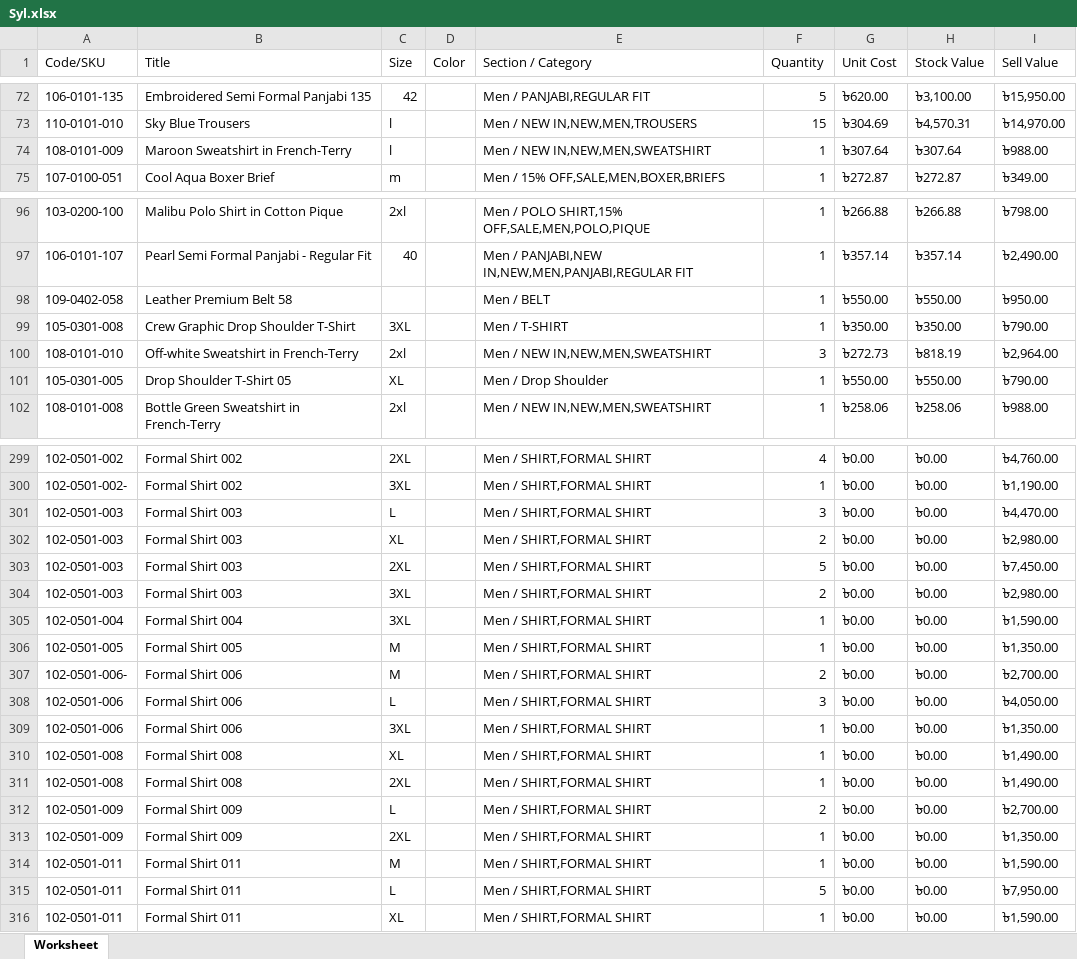
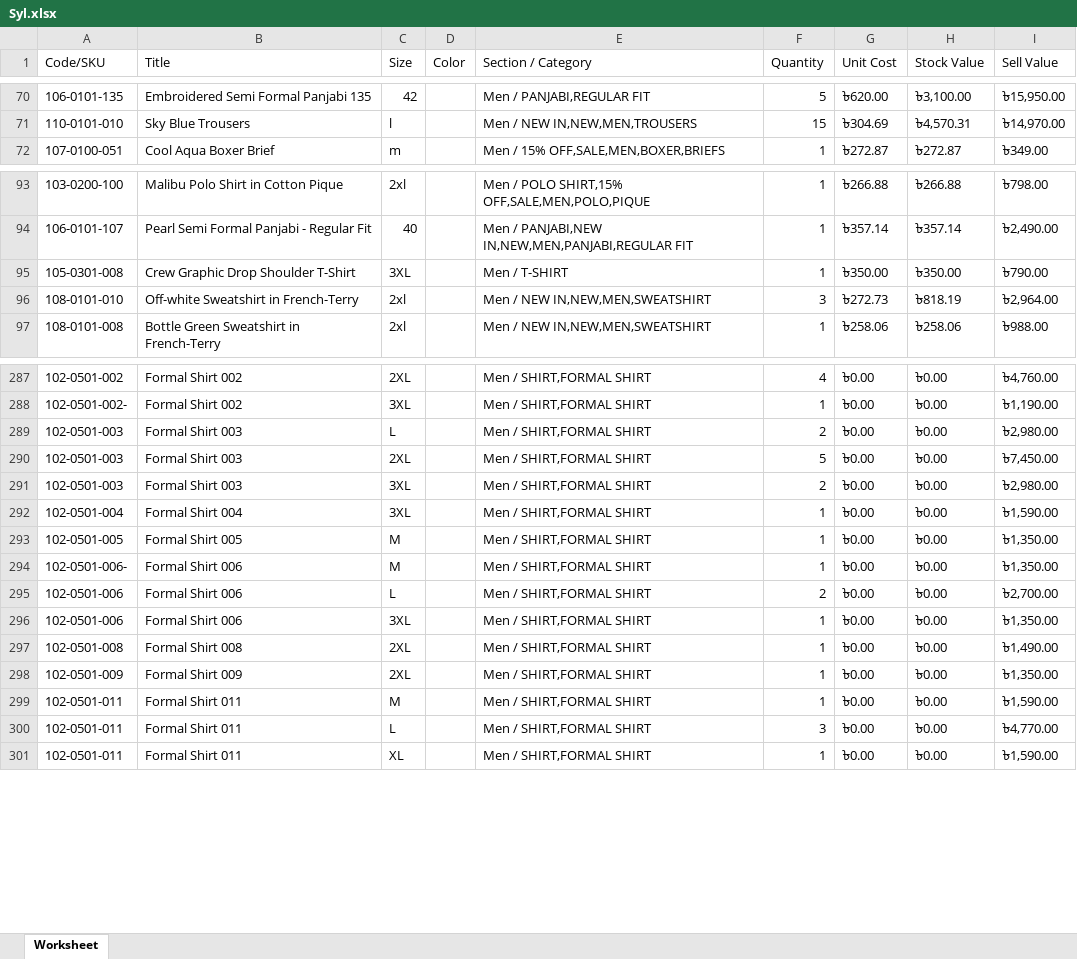
Before and after one commit to Sajid-ul-Islam/DEEN-OPS, an Excel workbook: src/inventory/Syl.xlsx, sheet Worksheet, drawn as a sheet; only a part is shown, gaps mark what is left out; values as stored, in another font and other column widths than the file's, no borders; removed rows and columns are numbered as before the commit, all else as after; the diff covers the shown part only; the diff names each change by its address in the sheet, - before the commit and + after, or states it on an @@ line.

```diff
--- a/src/inventory/Syl.xlsx (sheet Worksheet)
+++ b/src/inventory/Syl.xlsx (sheet Worksheet)
-row 74: 108-0101-009 | Maroon Sweatshirt in French-Terry | l |  | Men / NEW IN,NEW,MEN,SWEATSHIRT | 1 | ৳307.64 | ৳307.64 | ৳988.00
-row 98: 109-0402-058 | Leather Premium Belt 58 |  |  | Men / BELT | 1 | ৳550.00 | ৳550.00 | ৳950.00
-row 101: 105-0301-005 | Drop Shoulder T-Shirt 05 | XL |  | Men / Drop Shoulder | 1 | ৳550.00 | ৳550.00 | ৳790.00
-row 301: 102-0501-003 | Formal Shirt 003 | L |  | Men / SHIRT,FORMAL SHIRT | 3 | ৳0.00 | ৳0.00 | ৳4,470.00
-C289 (Size): XL
+C289 (Size): L
-F294 (Quantity): 2
+F294 (Quantity): 1
-I294 (Sell Value): ৳2,700.00
+I294 (Sell Value): ৳1,350.00
-F295 (Quantity): 3
+F295 (Quantity): 2
-I295 (Sell Value): ৳4,050.00
+I295 (Sell Value): ৳2,700.00
-row 310: 102-0501-008 | Formal Shirt 008 | XL |  | Men / SHIRT,FORMAL SHIRT | 1 | ৳0.00 | ৳0.00 | ৳1,490.00
-row 312: 102-0501-009 | Formal Shirt 009 | L |  | Men / SHIRT,FORMAL SHIRT | 2 | ৳0.00 | ৳0.00 | ৳2,700.00
-F300 (Quantity): 5
+F300 (Quantity): 3
-I300 (Sell Value): ৳7,950.00
+I300 (Sell Value): ৳4,770.00
```
Also changed, not shown: 2 added rows, 11 removed rows and 49 edited cells elsewhere in this sheet, src/inventory/Cum.xlsx, src/inventory/Mir.xlsx, 2 other files.
